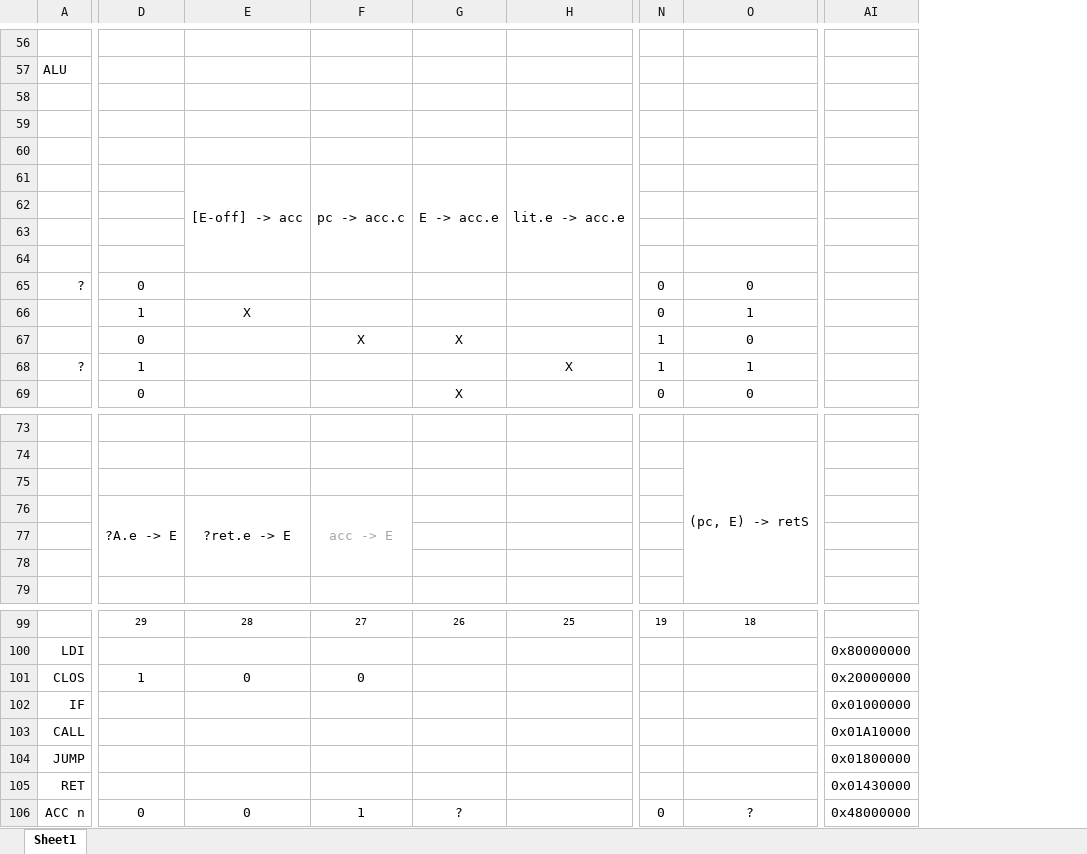
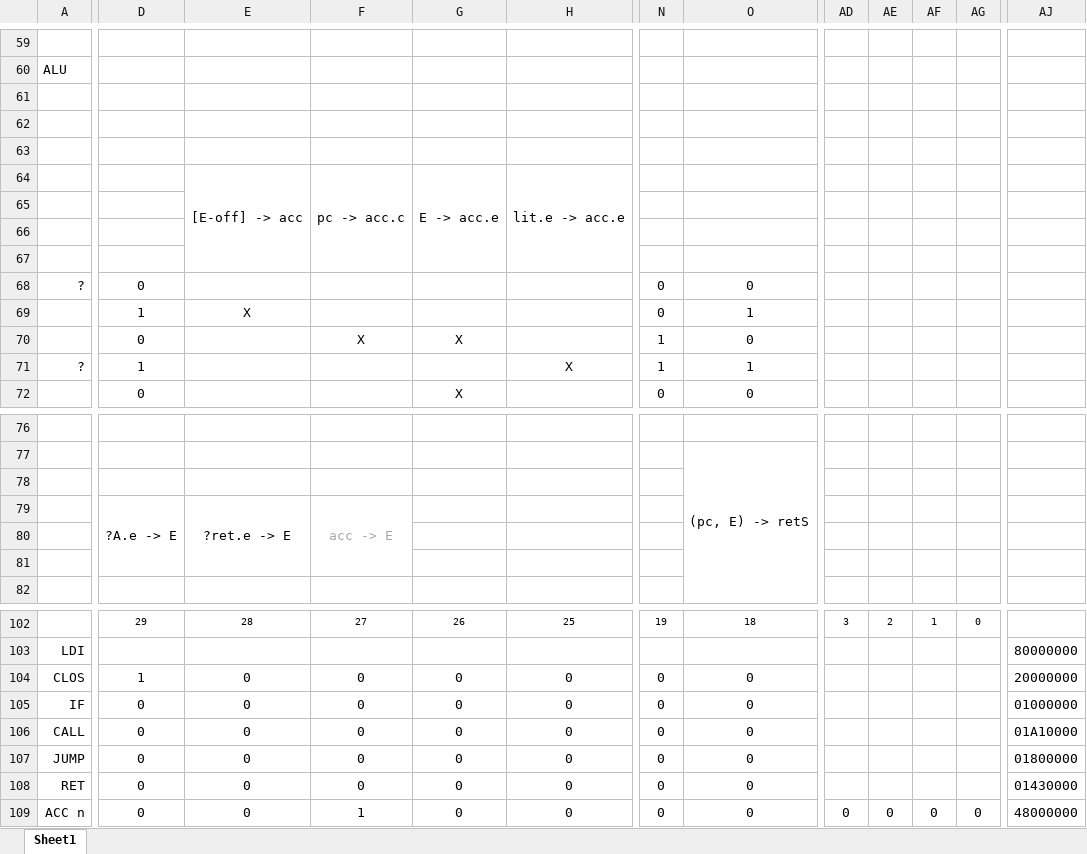
Before and after one commit to mflamer/LambdaCore, an Excel workbook: Instruction Set.xlsx, sheet Sheet1, drawn as a sheet; only a part is shown, gaps mark what is left out; values as stored, in another font and other column widths than the file's, no borders; charts and pictures not drawn; removed rows and columns are numbered as before the commit, all else as after; rows hold the shown columns only; the diff covers the shown part only; the diff names each change by its address in the sheet, - before the commit and + after, or states it on an @@ line.

```diff
--- a/Instruction Set.xlsx (sheet Sheet1)
+++ b/Instruction Set.xlsx (sheet Sheet1)
+column AD, row 102: 3
+column AE, row 102: 2
+column AF, row 102: 1
+column AG, row 102: 0
-column AI, rows 100-105: 0x80000000 | 0x20000000 | 0x01000000 | 0x01A10000 | 0x01800000 | 0x01430000
+column AJ, rows 103-108: 80000000 | 20000000 | 01000000 | 01A10000 | 01800000 | 01430000
-G104:G108: (empty)
+G104:G108: 0
-H104:H108: (empty)
+H104:H108: 0
-N104:N108: (empty)
+N104:N108: 0
-O104:O108: (empty)
+O104:O108: 0
-D105:D108: (empty)
+D105:D108: 0
-E105:E108: (empty)
+E105:E108: 0
-F105:F108: (empty)
+F105:F108: 0
-row 106: ACC n | 0 | 0 | 1 | ? |  | 0 | ? | 0x48000000
+row 109: ACC n | 0 | 0 | 1 | 0 | 0 | 0 | 0 | 0 | 0 | 0 | 0 | 48000000
```
Also changed, not shown: 7 added rows, 4 removed rows, 5 added columns, 10 removed columns, 459 edited cells, cell formats and merged cells elsewhere in this sheet, charts or pictures, 6 other files.
